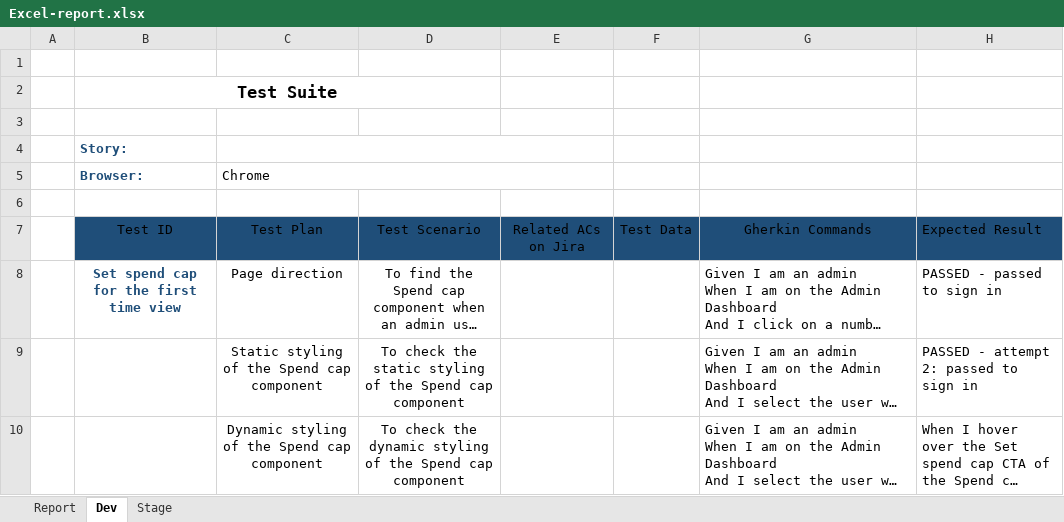
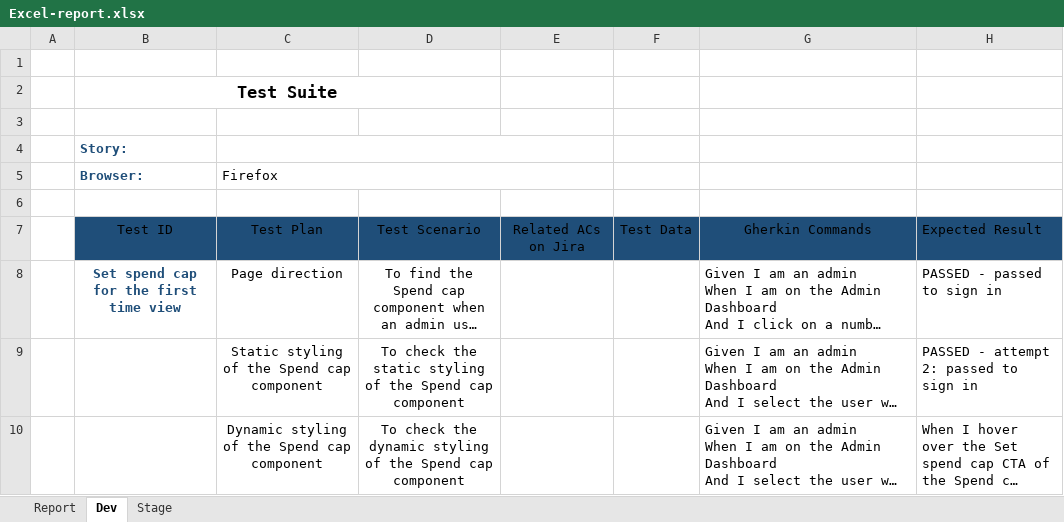
Before and after one commit to codeddiction/Test-Automation-My-Store, an Excel workbook: Reports/Excel-report.xlsx, sheet Dev, drawn as a sheet; only a part is shown; long unchanged cells end in …; values as stored, in another font and other column widths than the file's, no borders; conditional formats and table styles not drawn; the diff names each change by its address in the sheet, - before the commit and + after, or states it on an @@ line.

```diff
--- a/Reports/Excel-report.xlsx (sheet Dev)
+++ b/Reports/Excel-report.xlsx (sheet Dev)
-C5: Chrome
+C5: Firefox
```
Also changed, not shown: 4 other files.
